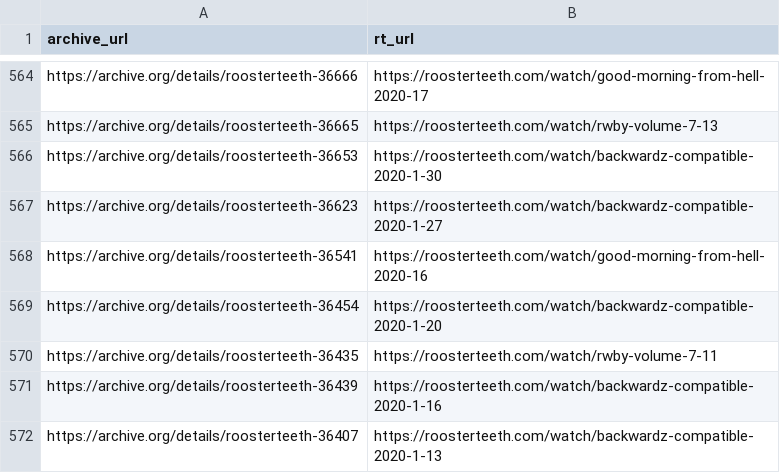
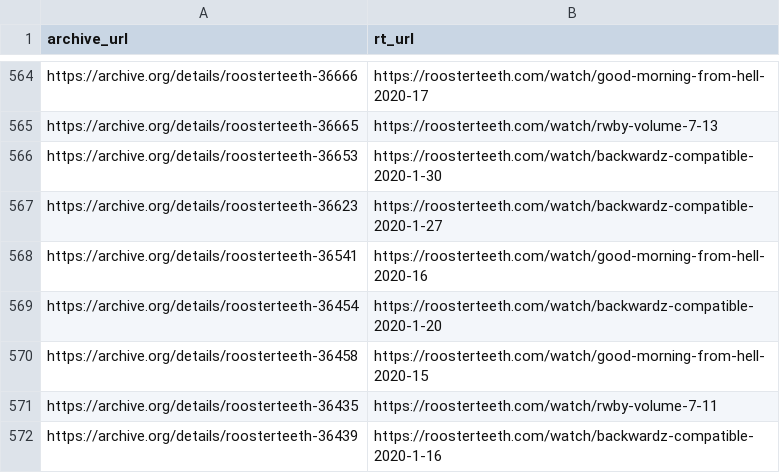
Before and after one commit to shiruken/rt-archive, a CSV file: docs/removed/removed.csv, drawn as a sheet; only a part is shown, gaps mark what is left out; the shorter side is filled out with more unchanged rows; the diff names each change by its address in the sheet, - before the commit and + after, or states it on an @@ line.

```diff
--- a/docs/removed/removed.csv
+++ b/docs/removed/removed.csv
+row 570: https://archive.org/details/roosterteeth-36458 | https://roosterteeth.com/watch/good-morning-from-hell-2020-15
```
Also changed, not shown: data/dark.csv, 5 other files.
